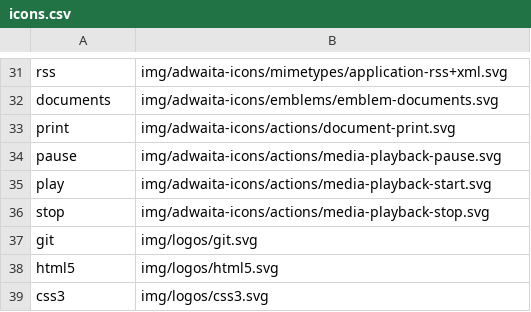
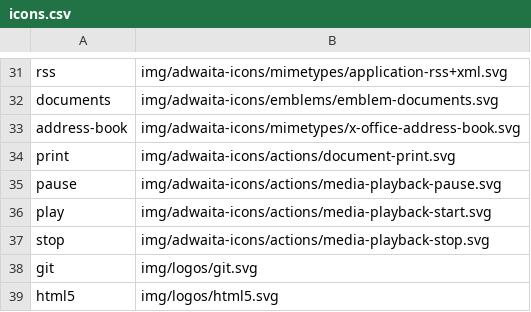
Before and after one commit to shgysk8zer0/shgysk8zer0.github.io, a CSV file: img/icons.csv, drawn as a sheet; only a part is shown, gaps mark what is left out; the shorter side is filled out with more unchanged rows; the diff names each change by its address in the sheet, - before the commit and + after, or states it on an @@ line.

```diff
--- a/img/icons.csv
+++ b/img/icons.csv
+row 33: address-book | img/adwaita-icons/mimetypes/x-office-address-book.svg
```
Also changed, not shown: 2 other files.
